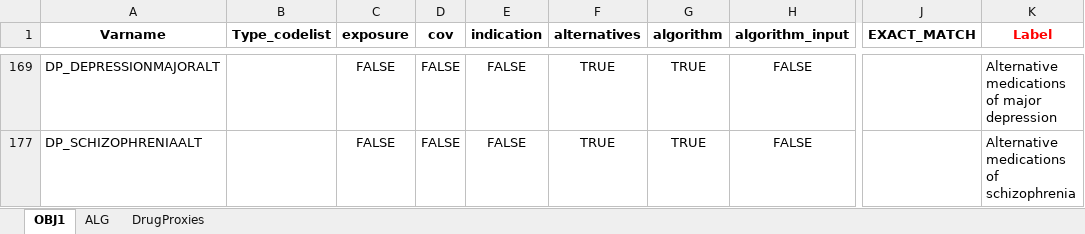
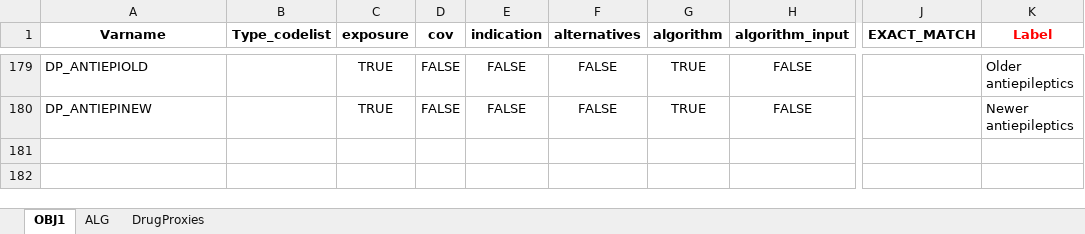
Before and after one commit to UMC-Utrecht-RWE/ADEPT_obj1, an Excel workbook: DEVELOPMENT/analysis/definitions/bridge/ADEPT_O1_BRIDGE_19Mayo25.xlsx, sheet OBJ1, drawn as a sheet; only a part is shown, gaps mark what is left out; values as stored, in another font and other column widths than the file's, no borders; addresses are those after the commit; the diff covers the shown part only; the diff names each change by its address in the sheet, - before the commit and + after, or states it on an @@ line.

Commit message:
Added grouped exposure calculations, implemented feedback from core team

```diff
--- a/DEVELOPMENT/analysis/definitions/bridge/ADEPT_O1_BRIDGE_19Mayo25.xlsx (sheet OBJ1)
+++ b/DEVELOPMENT/analysis/definitions/bridge/ADEPT_O1_BRIDGE_19Mayo25.xlsx (sheet OBJ1)
-A179 (Varname): DP_DEPRESSIONMAJORALT
+A179 (Varname): DP_ANTIEPIOLD
-C179:C180 (exposure): FALSE
+C179:C180 (exposure): TRUE
-F179:F180 (alternatives): TRUE
+F179:F180 (alternatives): FALSE
-K179 (Label): Alternative medications of major depression
+K179 (Label): Older antiepileptics
-A180 (Varname): DP_SCHIZOPHRENIAALT
+A180 (Varname): DP_ANTIEPINEW
-K180 (Label): Alternative medications of schizophrenia
+K180 (Label): Newer antiepileptics
```
Also changed, not shown: 3 added rows, 55 hidden or unhidden rows, 10 edited cells and cell formats elsewhere in this sheet, sheet DrugProxies, sheet ALG, DEVELOPMENT/analysis/definitions/codelists/20250515_ADEPT_medicines.xlsx, 12 other files.
